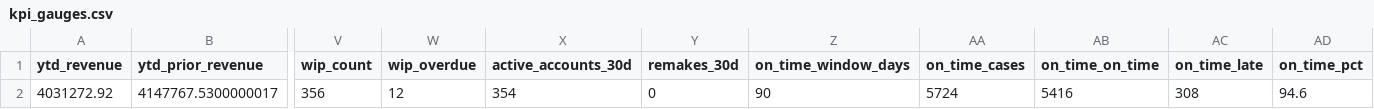
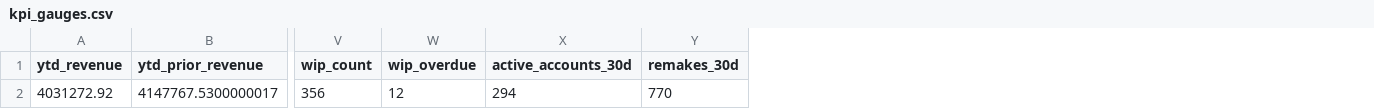
Before and after one commit to danulaszek-bit/artistic-dental-portal, a CSV file: cache/latest/kpi_gauges.csv, drawn as a sheet; only a part is shown, gaps mark what is left out; the diff names each change by its address in the sheet, - before the commit and + after, or states it on an @@ line.

Commit message:
Auto-update data Sun 09/27/2026

```diff
--- a/cache/latest/kpi_gauges.csv
+++ b/cache/latest/kpi_gauges.csv
-column Z (on_time_window_days), row 2: 90
-column AA (on_time_cases), row 2: 5724
-column AB (on_time_on_time), row 2: 5416
-column AC (on_time_late), row 2: 308
-column AD (on_time_pct), row 2: 94.6
-X2 (active_accounts_30d): 354
+X2 (active_accounts_30d): 294
-Y2 (remakes_30d): 0
+Y2 (remakes_30d): 770
```
Also changed, not shown: 3 other files.
